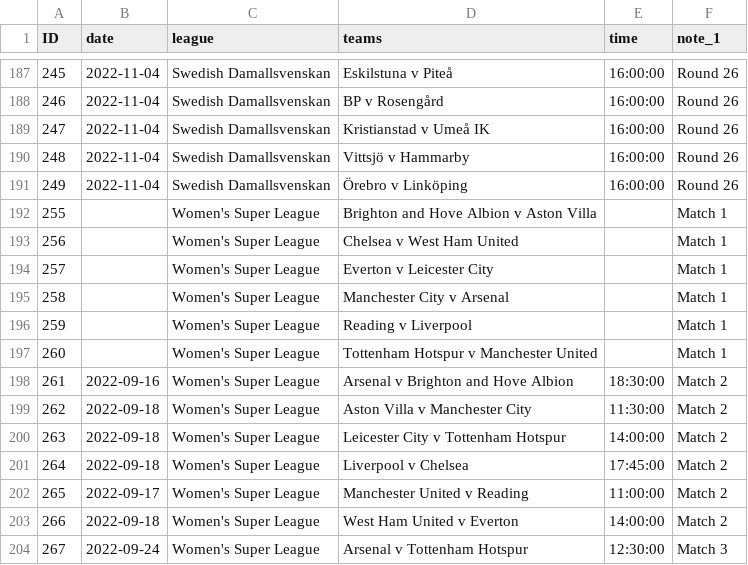
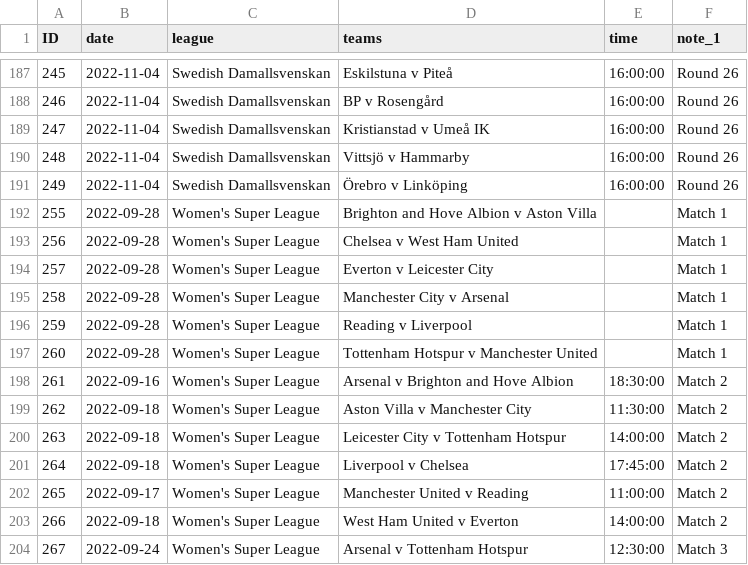
Before and after one commit to darmeth/football-fixtures, a CSV file: data/football-fixtures-women.csv, drawn as a sheet; only a part is shown, gaps mark what is left out.

```diff
--- a/data/football-fixtures-women.csv
+++ b/data/football-fixtures-women.csv
@@ -191,8 +191,8 @@ ID,date,league,teams,time,note_1
 249,2022-11-04,Swedish Damallsvenskan,Örebro v Linköping,16:00:00,Round 26
-255,,Women's Super League,Brighton and Hove Albion v Aston Villa,,Match 1
-256,,Women's Super League,Chelsea v West Ham United,,Match 1
-257,,Women's Super League,Everton v Leicester City,,Match 1
-258,,Women's Super League,Manchester City v Arsenal,,Match 1
-259,,Women's Super League,Reading v Liverpool,,Match 1
-260,,Women's Super League,Tottenham Hotspur v Manchester United,,Match 1
+255,2022-09-28,Women's Super League,Brighton and Hove Albion v Aston Villa,,Match 1
+256,2022-09-28,Women's Super League,Chelsea v West Ham United,,Match 1
+257,2022-09-28,Women's Super League,Everton v Leicester City,,Match 1
+258,2022-09-28,Women's Super League,Manchester City v Arsenal,,Match 1
+259,2022-09-28,Women's Super League,Reading v Liverpool,,Match 1
+260,2022-09-28,Women's Super League,Tottenham Hotspur v Manchester United,,Match 1
 261,2022-09-16,Women's Super League,Arsenal v Brighton and Hove Albion,18:30:00,Match 2
```
Also changed, not shown: data/football-fixtures.csv, 1 other file.
